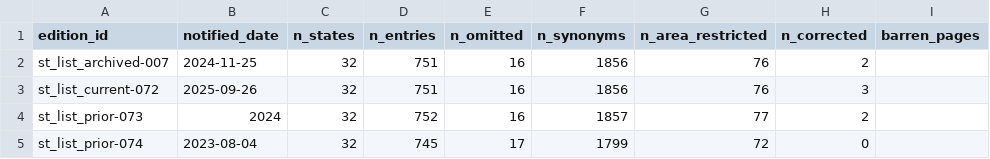
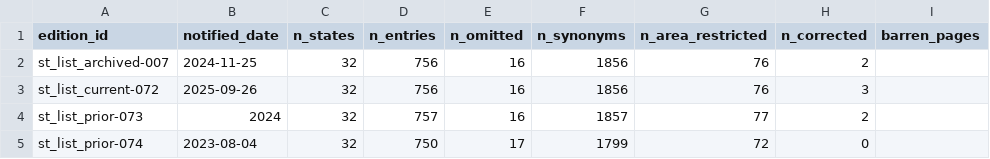
Before and after one commit to in-rolls/anusuchi, a TSV file: lists/st_parse_report.tsv, drawn as a sheet.

```diff
--- a/lists/st_parse_report.tsv
+++ b/lists/st_parse_report.tsv
@@ -1,5 +1,5 @@
 edition_id	notified_date	n_states	n_entries	n_omitted	n_synonyms	n_area_restricted	n_corrected	barren_pages
-st_list_archived-007	2024-11-25	32	751	16	1856	76	2	
-st_list_current-072	2025-09-26	32	751	16	1856	76	3	
-st_list_prior-073	2024	32	752	16	1857	77	2	
-st_list_prior-074	2023-08-04	32	745	17	1799	72	0	
+st_list_archived-007	2024-11-25	32	756	16	1856	76	2	
+st_list_current-072	2025-09-26	32	756	16	1856	76	3	
+st_list_prior-073	2024	32	757	16	1857	77	2	
+st_list_prior-074	2023-08-04	32	750	17	1799	72	0	
```
Also changed, not shown: lists/n_communities.tsv, 4 other files.
